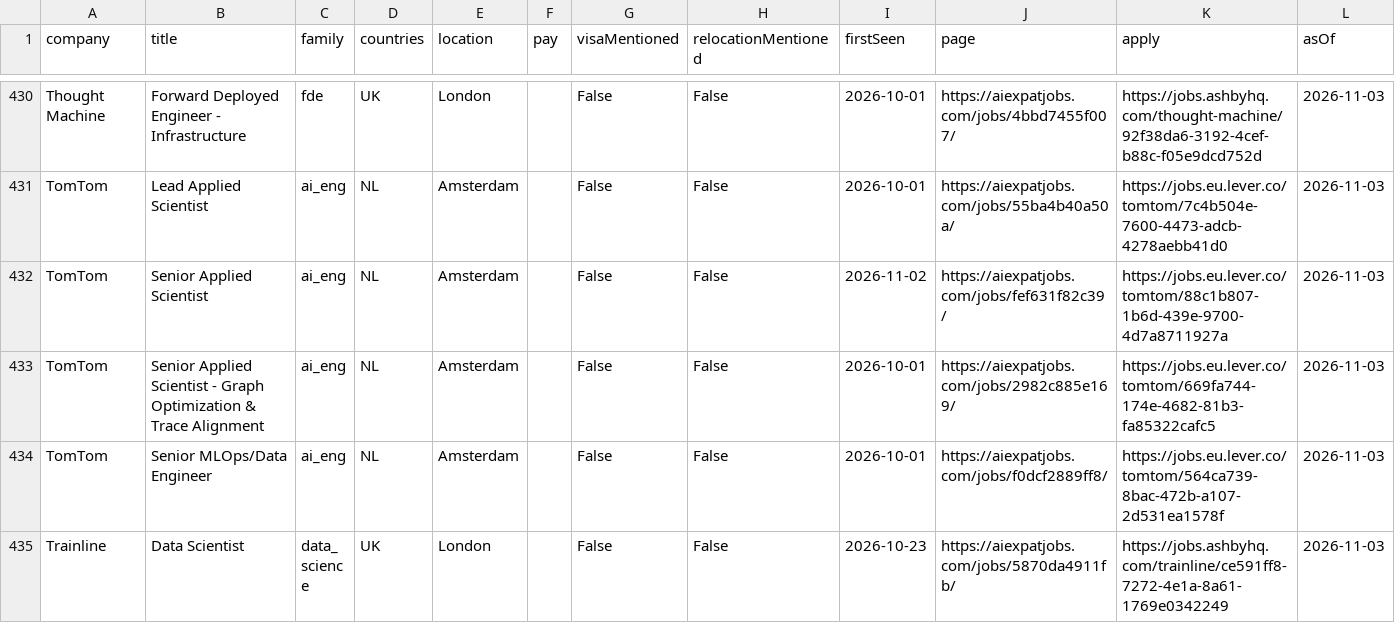
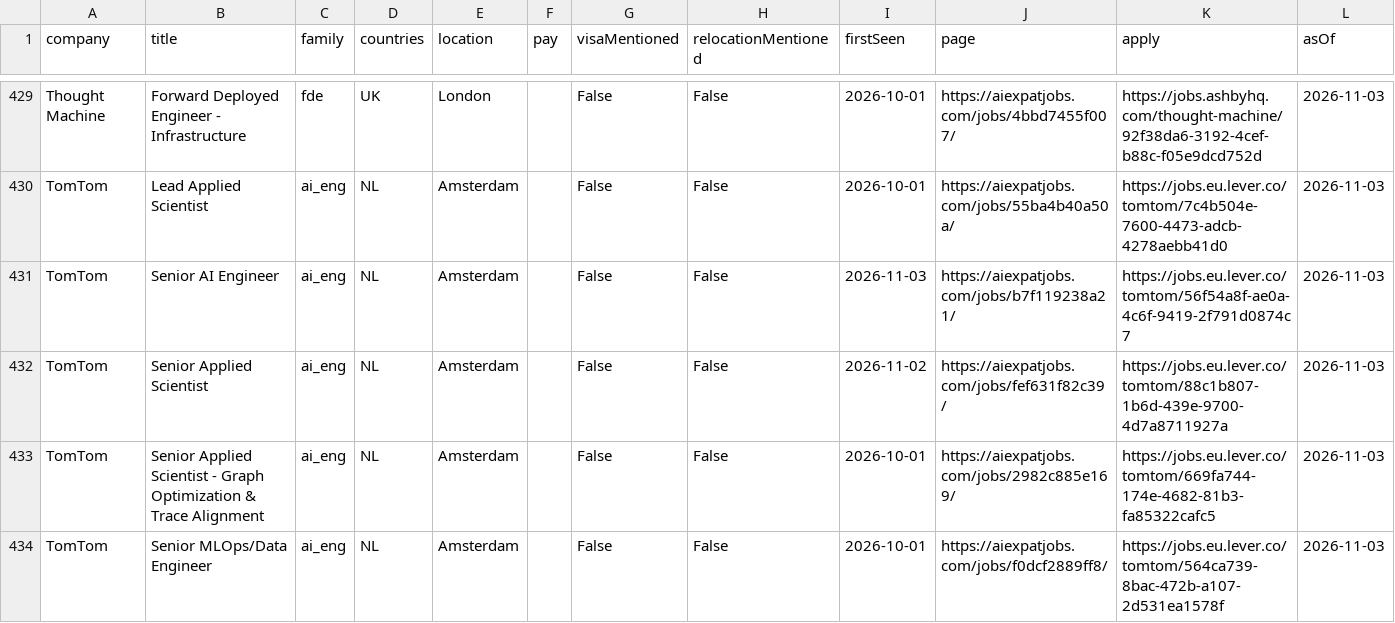
Before and after one commit to bprathamesh20/ai-jobs-uk-netherlands-visa-sponsors, a CSV file: jobs.csv, drawn as a sheet; only a part is shown, gaps mark what is left out; the shorter side is filled out with more unchanged rows; the diff covers the shown part only; the diff names each change by its address in the sheet, - before the commit and + after, or states it on an @@ line.

```diff
--- a/jobs.csv
+++ b/jobs.csv
+row 431: TomTom | Senior AI Engineer | ai_eng | NL | Amsterdam |  | False | False | 2026-11-03 | https://aiexpatjobs.com/jobs/b7f119238a21/ | https://jobs.eu.lever.co/tomtom/56f54a8f-ae0a-4c6f-9419-2f791d0874c7 | 2026-11-03
```
Also changed, not shown: 2 added rows, 2 removed rows, 6 moved rows and 3 edited cells elsewhere in this file, employers.csv, 1 other file.
